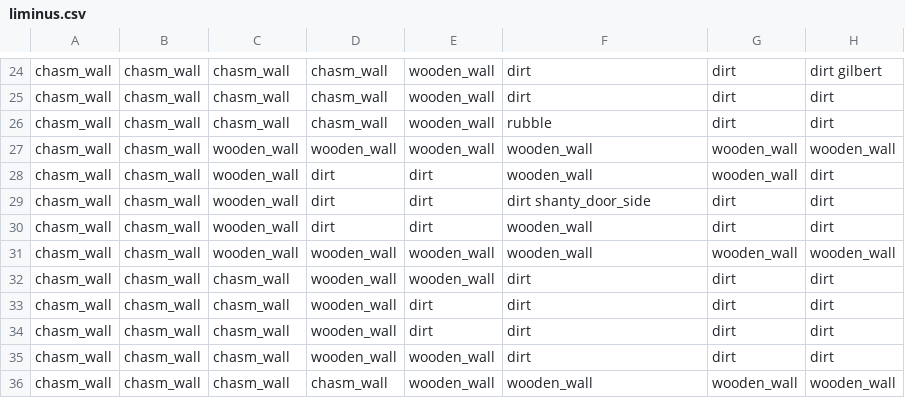
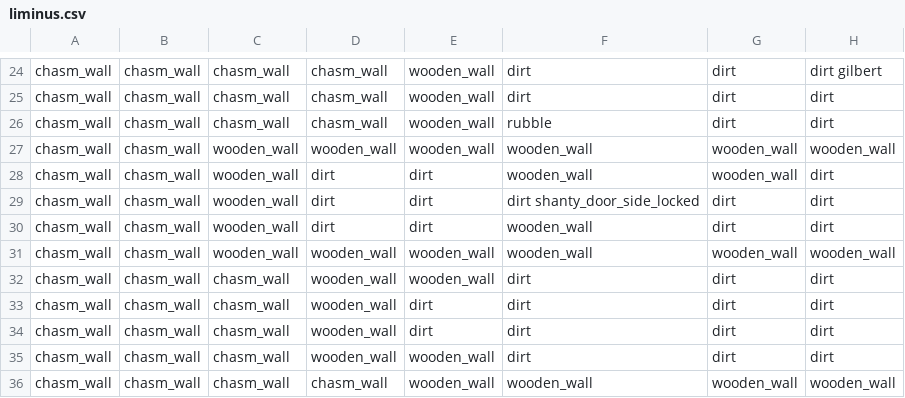
Before and after one commit to elliotlondon/SludgeWorks, a CSV file: data/prefabs/liminus.csv, drawn as a sheet; only a part is shown, gaps mark what is left out; the diff names each change by its address in the sheet, - before the commit and + after, or states it on an @@ line.

```diff
--- a/data/prefabs/liminus.csv
+++ b/data/prefabs/liminus.csv
-F29: dirt shanty_door_side
+F29: dirt shanty_door_side_locked
```
Also changed, not shown: 9 other files.
